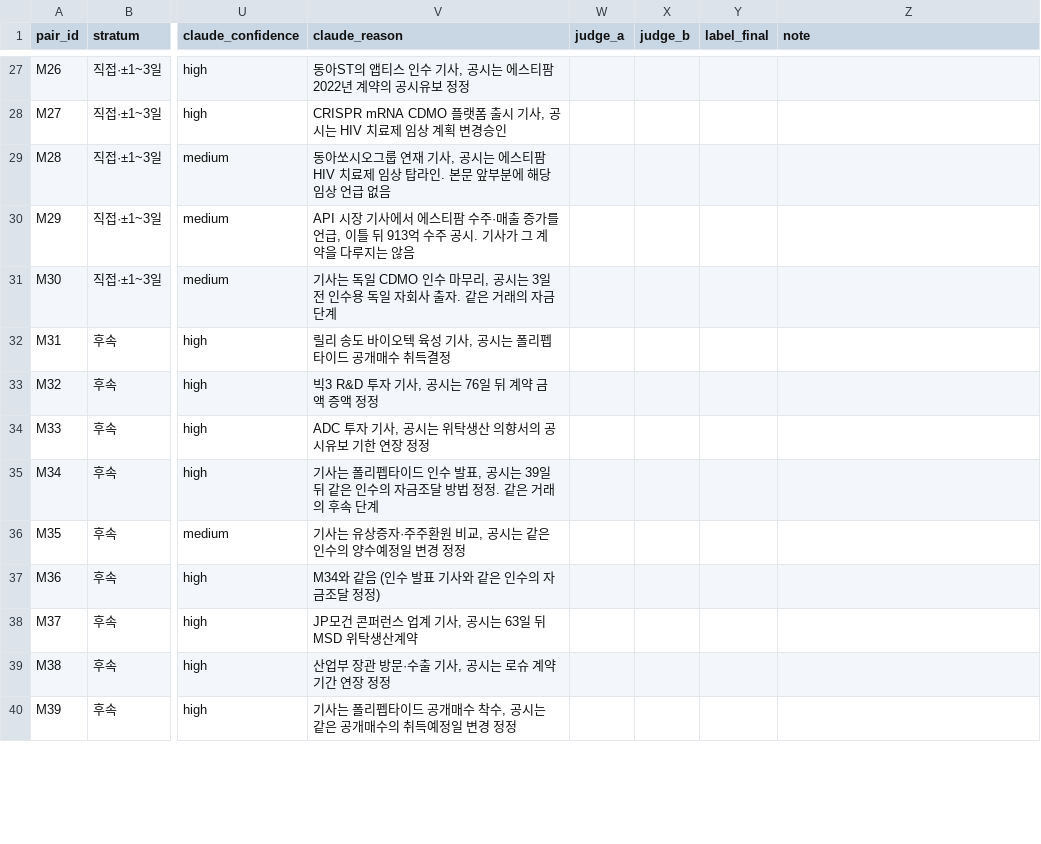
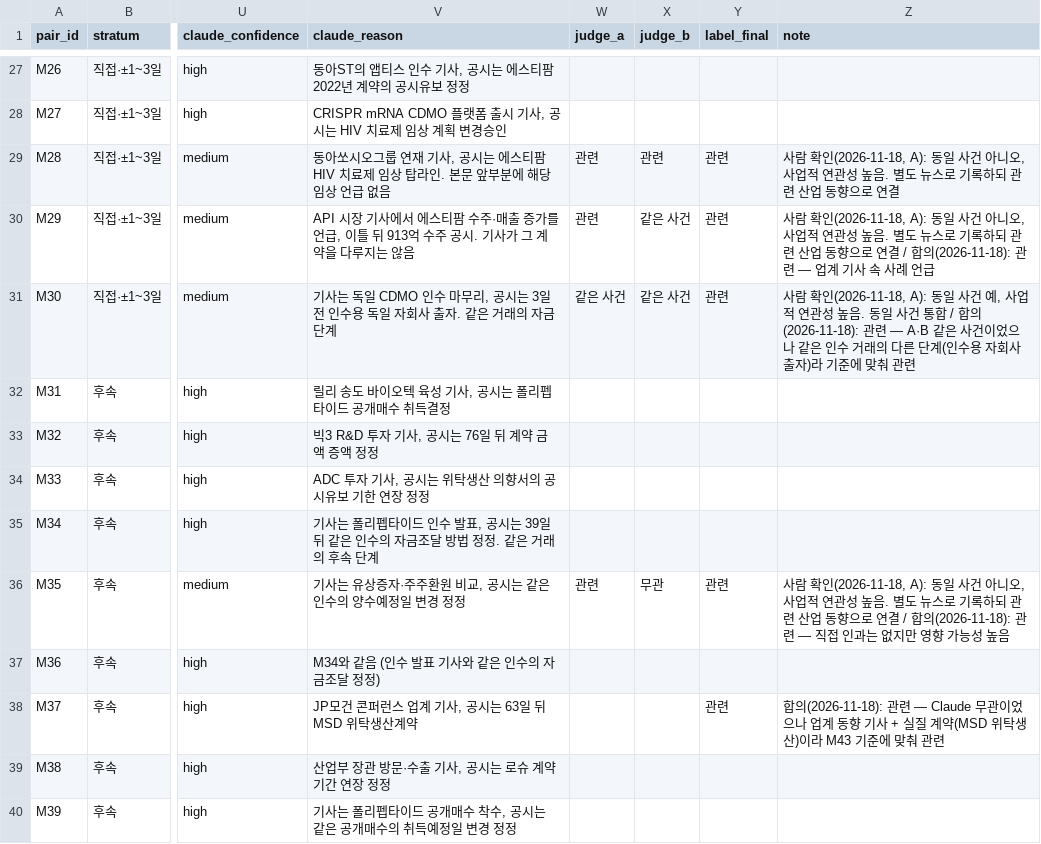
Before and after one commit to AI-Campus-1st/mid_proj_bio, a CSV file: data/eval/match_sample.csv, drawn as a sheet; only a part is shown, gaps mark what is left out; the diff covers the shown part only; the diff names each change by its address in the sheet, - before the commit and + after, or states it on an @@ line.

```diff
--- a/data/eval/match_sample.csv
+++ b/data/eval/match_sample.csv
-W29:W30 (judge_a): (empty)
+W29:W30 (judge_a): 관련
-X29 (judge_b): (empty)
+X29 (judge_b): 관련
-Y29:Y31 (label_final): (empty)
+Y29:Y31 (label_final): 관련
-Z29 (note): (empty)
+Z29 (note): 사람 확인(2026-11-18, A): 동일 사건 아니오, 사업적 연관성 높음. 별도 뉴스로 기록하되 관련 산업 동향으로 연결
-X30:X31 (judge_b): (empty)
+X30:X31 (judge_b): 같은 사건
-Z30 (note): (empty)
+Z30 (note): 사람 확인(2026-11-18, A): 동일 사건 아니오, 사업적 연관성 높음. 별도 뉴스로 기록하되 관련 산업 동향으로 연결 / 합의(2026-11-18): 관련 — 업계 기사 속 사례 언급
-W31 (judge_a): (empty)
+W31 (judge_a): 같은 사건
-Z31 (note): (empty)
+Z31 (note): 사람 확인(2026-11-18, A): 동일 사건 예, 사업적 연관성 높음. 동일 사건 통합 / 합의(2026-11-18): 관련 — A·B 같은 사건이었으나 같은 인수 거래의 다른 단계(인수용 자회사 출자)라 기준에 맞춰 관련
-W36 (judge_a): (empty)
+W36 (judge_a): 관련
-X36 (judge_b): (empty)
+X36 (judge_b): 무관
-Y36 (label_final): (empty)
+Y36 (label_final): 관련
-Z36 (note): (empty)
+Z36 (note): 사람 확인(2026-11-18, A): 동일 사건 아니오, 사업적 연관성 높음. 별도 뉴스로 기록하되 관련 산업 동향으로 연결 / 합의(2026-11-18): 관련 — 직접 인과는 없지만 영향 가능성 높음
-Y38 (label_final): (empty)
+Y38 (label_final): 관련
-Z38 (note): (empty)
+Z38 (note): 합의(2026-11-18): 관련 — Claude 무관이었으나 업계 동향 기사 + 실질 계약(MSD 위탁생산)이라 M43 기준에 맞춰 관련
```
Also changed, not shown: 55 edited cells elsewhere in this file, 4 other files.
